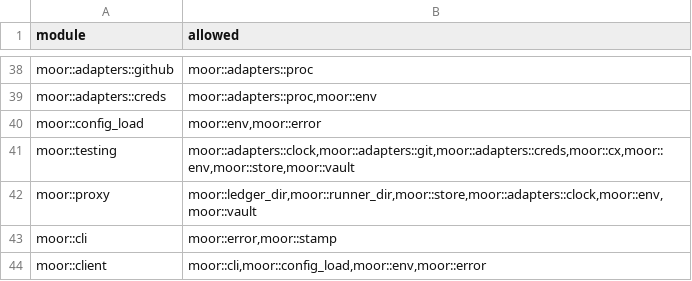
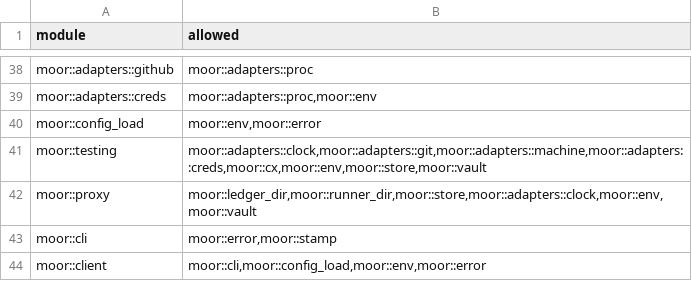
Before and after one commit to IniZio/moor, a TSV file: tools/layering.tsv, drawn as a sheet; only a part is shown, gaps mark what is left out.

```diff
--- a/tools/layering.tsv
+++ b/tools/layering.tsv
@@ -40,3 +40,3 @@ moor::adapters::creds	moor::adapters::proc,moor::env
 moor::config_load	moor::env,moor::error
-moor::testing	moor::adapters::clock,moor::adapters::git,moor::adapters::creds,moor::cx,moor::env,moor::store,moor::vault
+moor::testing	moor::adapters::clock,moor::adapters::git,moor::adapters::machine,moor::adapters::creds,moor::cx,moor::env,moor::store,moor::vault
 moor::proxy	moor::ledger_dir,moor::runner_dir,moor::store,moor::adapters::clock,moor::env,moor::vault
```
Also changed, not shown: 17 other files.
